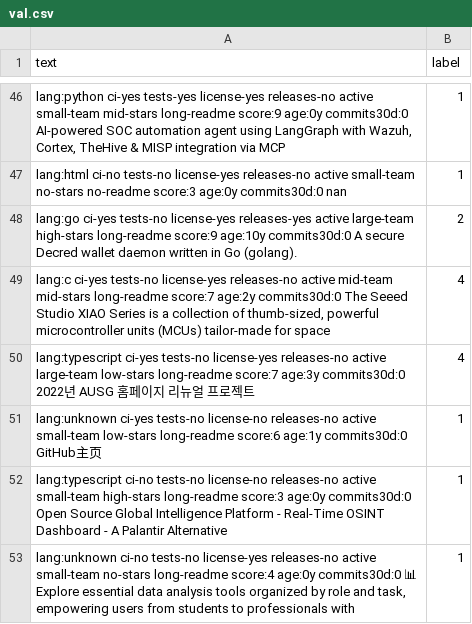
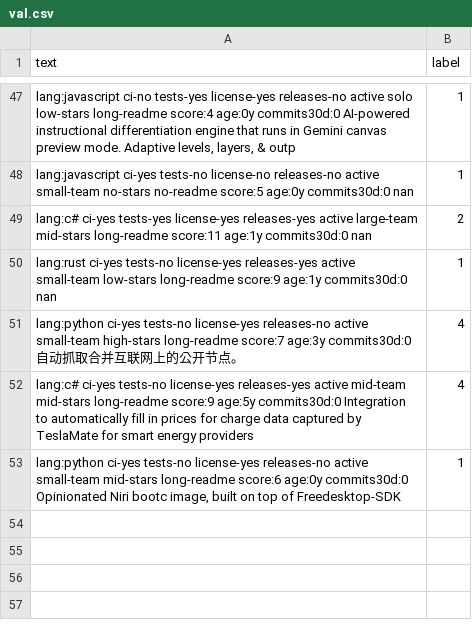
Before and after one commit to pietronavam/github_hiring_repository_intelligence, a CSV file: data/splits/val.csv, drawn as a sheet; only a part is shown, gaps mark what is left out; removed rows and columns are numbered as before the commit, all else as after; the diff covers the shown part only; the diff names each change by its address in the sheet, - before the commit and + after, or states it on an @@ line.

```diff
--- a/data/splits/val.csv
+++ b/data/splits/val.csv
-A47 (text): lang:python ci-yes tests-yes license-yes releases-no active small-team mid-stars long-readme score:9 age:0y commits30d:0 AI-powered SOC automation agent using LangGraph with Wazuh, Cortex, TheHive & MISP integration via MCP
+A47 (text): lang:javascript ci-no tests-yes license-yes releases-no active solo low-stars long-readme score:4 age:0y commits30d:0 AI-powered instructional differentiation engine that runs in Gemini canvas preview mode. Adaptive levels, layers, & outp
-A48 (text): lang:html ci-no tests-no license-yes releases-no active small-team no-stars no-readme score:3 age:0y commits30d:0…
+A48 (text): lang:javascript ci-yes tests-no license-no releases-no active small-team no-stars no-readme score:5 age:0y commits30d:0…
-A49 (text): lang:go ci-yes tests-no license-yes releases-yes active large-team high-stars long-readme score:9 age:10y commits30d:0 A secure Decred wallet daemon written in Go (golang).
+A49 (text): lang:c# ci-yes tests-yes license-yes releases-yes active large-team mid-stars long-readme score:11 age:1y commits30d:0 nan
+row 50: lang:rust ci-yes tests-no license-yes releases-yes active small-team low-stars long-readme score:9 age:1y commits30d:0 nan | 1
-A51 (text): lang:c ci-yes tests-no license-yes releases-no active mid-team mid-stars long-readme score:7 age:2y commits30d:0 The Seeed Studio XIAO Series is a collection of thumb-sized, powerful microcontroller units (MCUs) tailor-made for space
+A51 (text): lang:python ci-yes tests-no license-yes releases-no active small-team high-stars long-readme score:7 age:3y commits30d:0 自动抓取合并互联网上的公开节点。
-A52 (text): lang:typescript ci-yes tests-no license-yes releases-no active large-team low-stars long-readme score:7 age:3y commits30d:0 2022년 AUSG 홈페이지 리뉴얼 프로젝트
+A52 (text): lang:c# ci-yes tests-no license-yes releases-yes active mid-team mid-stars long-readme score:9 age:5y commits30d:0 Integration to automatically fill in prices for charge data captured by TeslaMate for smart energy providers
-row 51: lang:unknown ci-yes tests-no license-no releases-no active small-team low-stars long-readme score:6 age:1y commits30d:0 GitHub主页 | 1
-A53 (text): lang:typescript ci-no tests-no license-no releases-no active small-team high-stars long-readme score:3 age:0y commits30d:0 Open Source Global Intelligence Platform - Real-Time OSINT Dashboard - A Palantir Alternative
+A53 (text): lang:python ci-yes tests-no license-yes releases-no active small-team mid-stars long-readme score:6 age:0y commits30d:0 Opinionated Niri bootc image, built on top of Freedesktop-SDK
-row 53: lang:unknown ci-no tests-no license-yes releases-no active small-team no-stars long-readme score:4 age:0y commits30d:0 📊 Explore essential data analysis tools organized by role and task, empowering users from students to professionals with | 1
```
Also changed, not shown: 25 added rows, 24 removed rows, 3 moved rows and 15 edited cells elsewhere in this file, data/splits/test.csv, data/splits/train.csv, 11 other files.
